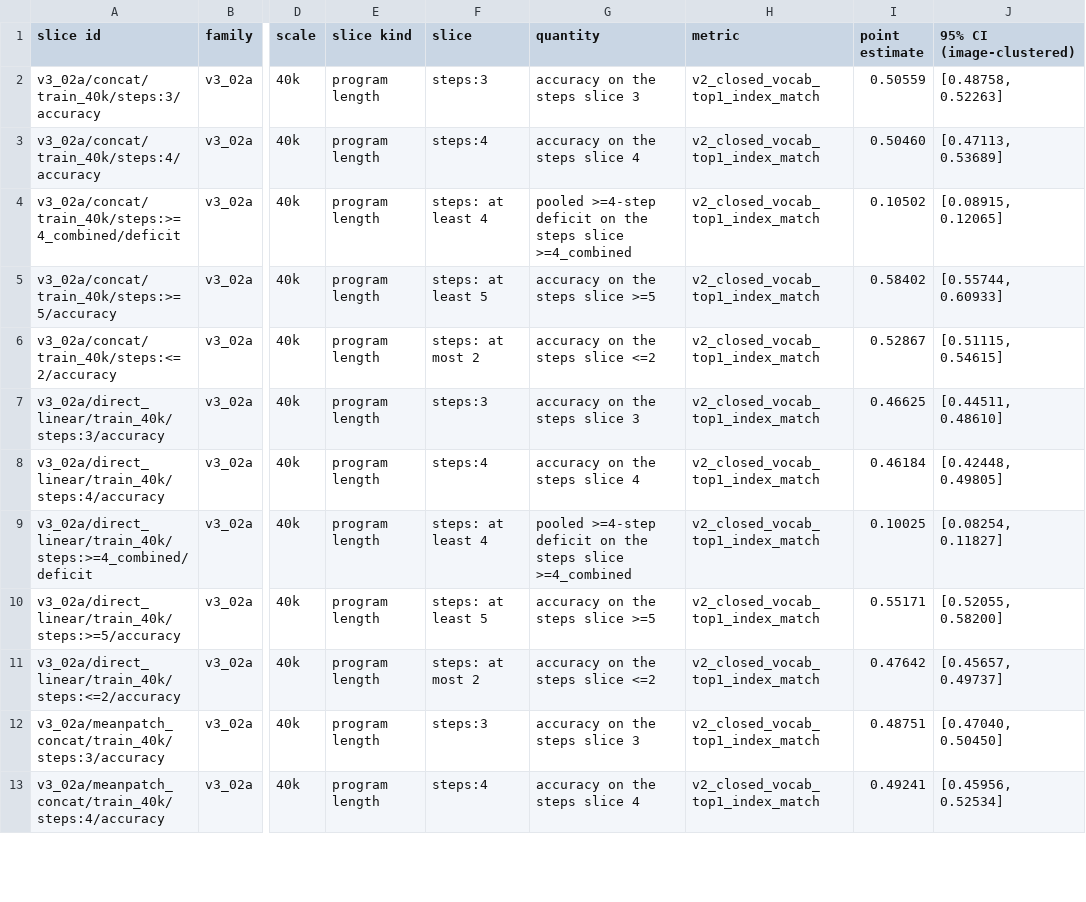
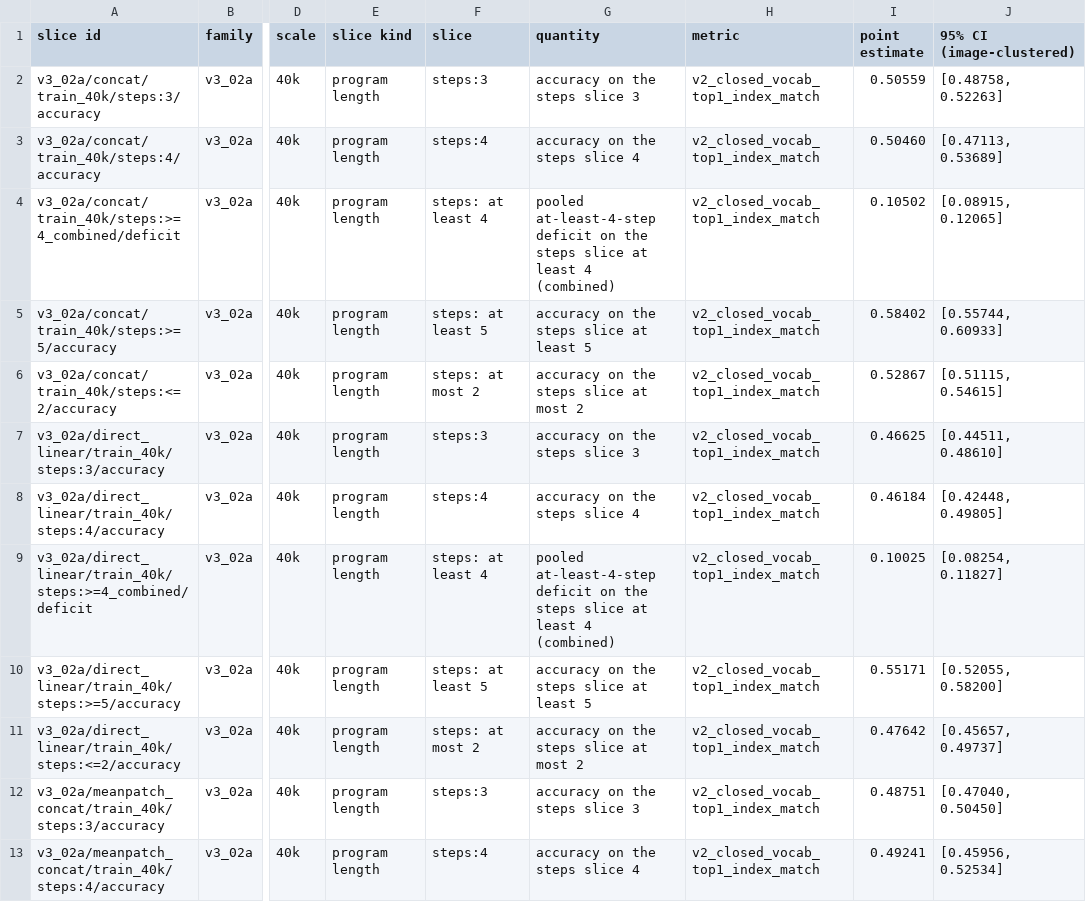
Before and after one commit to mlhckc/efficient-vision-language-reasoning, a CSV file: P2607___Efficient_VL_Reasoning__Melihsah_ (1)/tables_src/appA_slices_v302a_1.csv, drawn as a sheet; only a part is shown, gaps mark what is left out; the diff covers the shown part only; the diff names each change by its address in the sheet, - before the commit and + after, or states it on an @@ line.

Commit message:
display slice quantities and reposition Chapter 6 appendix reference

```diff
--- a/P2607___Efficient_VL_Reasoning__Melihsah_ (1)/tables_src/appA_slices_v302a_1.csv
+++ b/P2607___Efficient_VL_Reasoning__Melihsah_ (1)/tables_src/appA_slices_v302a_1.csv
-G4 (quantity): pooled >=4-step deficit on the steps slice >=4_combined
+G4 (quantity): pooled at-least-4-step deficit on the steps slice at least 4 (combined)
-G5 (quantity): accuracy on the steps slice >=5
+G5 (quantity): accuracy on the steps slice at least 5
-G6 (quantity): accuracy on the steps slice <=2
+G6 (quantity): accuracy on the steps slice at most 2
-G9 (quantity): pooled >=4-step deficit on the steps slice >=4_combined
+G9 (quantity): pooled at-least-4-step deficit on the steps slice at least 4 (combined)
-G10 (quantity): accuracy on the steps slice >=5
+G10 (quantity): accuracy on the steps slice at least 5
-G11 (quantity): accuracy on the steps slice <=2
+G11 (quantity): accuracy on the steps slice at most 2
```
Also changed, not shown: 6 edited cells elsewhere in this file, P2607___Efficient_VL_Reasoning__Melihsah_ (1)/tables_src/appA_slices_E8A_250k_a.csv, P2607___Efficient_VL_Reasoning__Melihsah_ (1)/tables_src/appA_slices_E8A_40k_a.csv, 38 other files.
